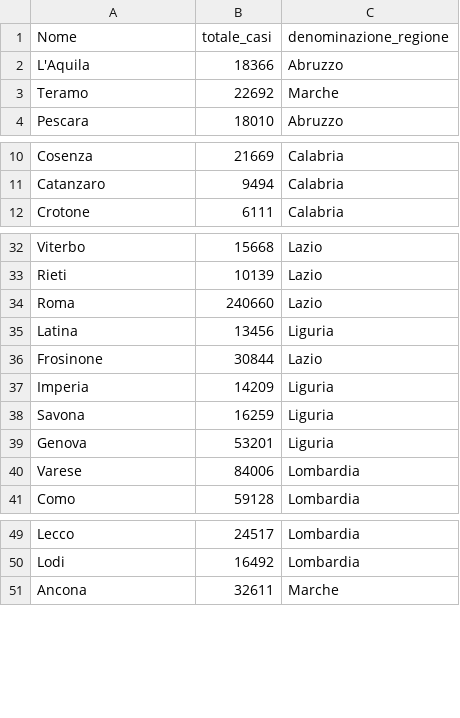
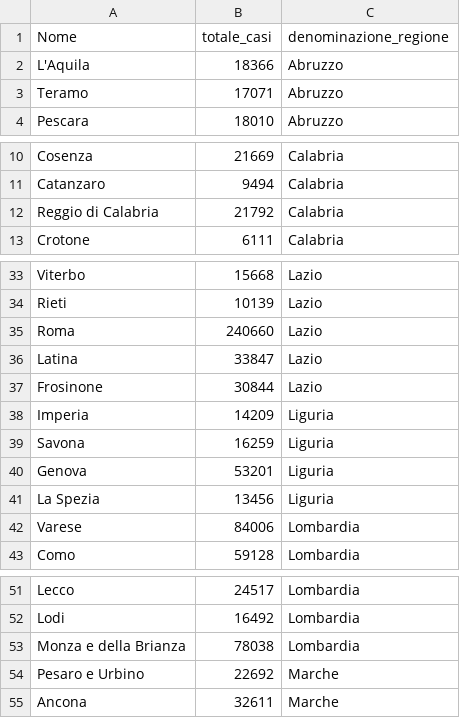
Before and after one commit to LorenzoPina-dev/ProgettoTecno, a CSV file: datiProv.csv, drawn as a sheet; only a part is shown, gaps mark what is left out.

```diff
--- a/datiProv.csv
+++ b/datiProv.csv
@@ -2,3 +2,3 @@ Nome;totale_casi;denominazione_regione
 L'Aquila;18366;Abruzzo
-Teramo;22692;Marche
+Teramo;17071;Abruzzo
 Pescara;18010;Abruzzo
@@ -11,2 +11,3 @@ Cosenza;21669;Calabria
 Catanzaro;9494;Calabria
+Reggio di Calabria;21792;Calabria
 Crotone;6111;Calabria
@@ -34,3 +35,3 @@ Rieti;10139;Lazio
 Roma;240660;Lazio
-Latina;13456;Liguria
+Latina;33847;Lazio
 Frosinone;30844;Lazio
@@ -39,2 +40,3 @@ Savona;16259;Liguria
 Genova;53201;Liguria
+La Spezia;13456;Liguria
 Varese;84006;Lombardia
@@ -50,2 +52,4 @@ Lecco;24517;Lombardia
 Lodi;16492;Lombardia
+Monza e della Brianza;78038;Lombardia
+Pesaro e Urbino;22692;Marche
 Ancona;32611;Marche
```
Also changed, not shown: dati.csv.
